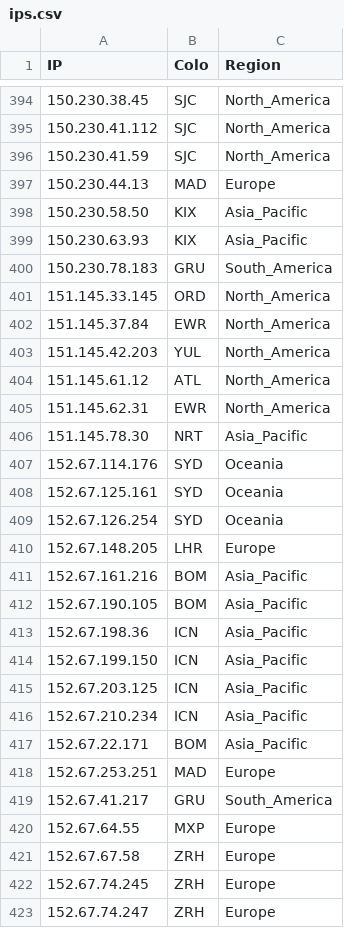
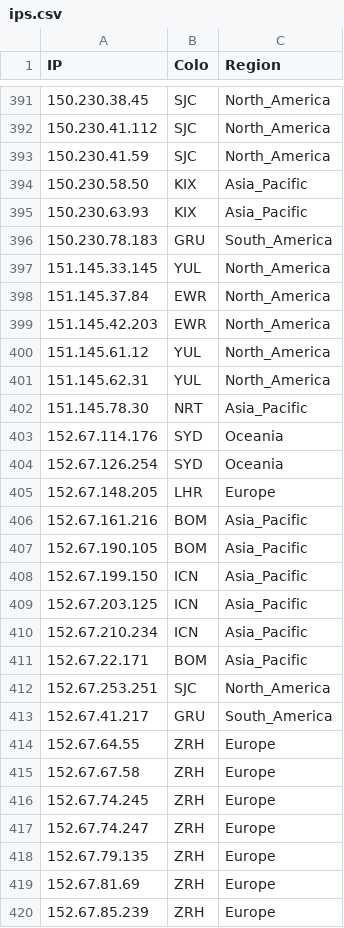
Before and after one commit to xiya-like/proxyip-tracker, a CSV file: result/ips.csv, drawn as a sheet; only a part is shown, gaps mark what is left out; the shorter side is filled out with more unchanged rows; the diff covers the shown part only.

```diff
--- a/result/ips.csv
+++ b/result/ips.csv
@@ -396,3 +393,2 @@ IP,Colo,Region
 150.230.41.59,SJC,North_America
-150.230.44.13,MAD,Europe
 150.230.58.50,KIX,Asia_Pacific
@@ -400,10 +396,9 @@ IP,Colo,Region
 150.230.78.183,GRU,South_America
-151.145.33.145,ORD,North_America
+151.145.33.145,YUL,North_America
 151.145.37.84,EWR,North_America
-151.145.42.203,YUL,North_America
-151.145.61.12,ATL,North_America
-151.145.62.31,EWR,North_America
+151.145.42.203,EWR,North_America
+151.145.61.12,YUL,North_America
+151.145.62.31,YUL,North_America
 151.145.78.30,NRT,Asia_Pacific
 152.67.114.176,SYD,Oceania
-152.67.125.161,SYD,Oceania
 152.67.126.254,SYD,Oceania
@@ -412,3 +407,2 @@ IP,Colo,Region
 152.67.190.105,BOM,Asia_Pacific
-152.67.198.36,ICN,Asia_Pacific
 152.67.199.150,ICN,Asia_Pacific
@@ -417,5 +411,5 @@ IP,Colo,Region
 152.67.22.171,BOM,Asia_Pacific
-152.67.253.251,MAD,Europe
+152.67.253.251,SJC,North_America
 152.67.41.217,GRU,South_America
-152.67.64.55,MXP,Europe
+152.67.64.55,ZRH,Europe
 152.67.67.58,ZRH,Europe
```
Also changed, not shown: 20 added rows, 25 removed rows and 49 edited cells elsewhere in this file, result/domains-ips.csv, result/tested-ips.csv.
